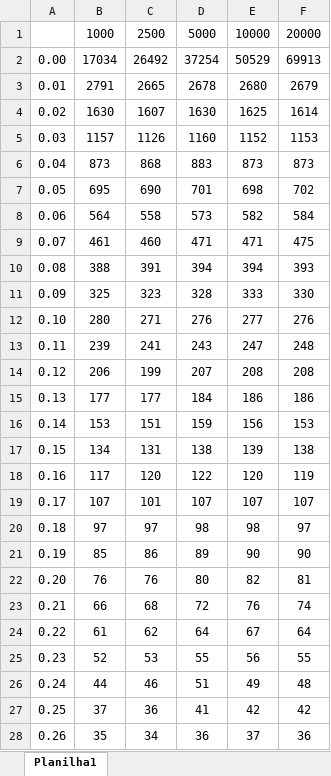
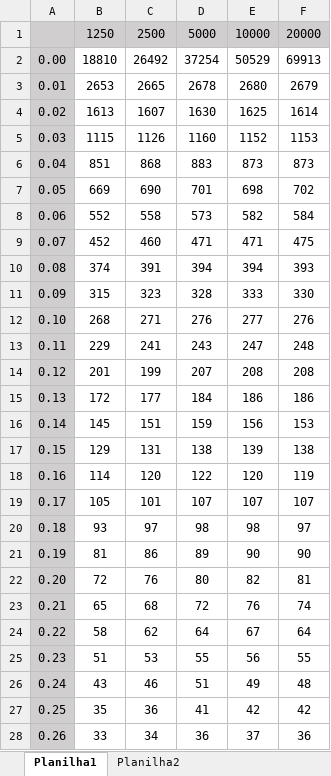
Before and after one commit to marcelovca90/TCC, an Excel workbook: results/features.xlsx, sheet Planilha1, drawn as a sheet; only a part is shown; values as stored, in another font and other column widths than the file's, no borders; charts and pictures not drawn; the diff covers the shown part only; the diff names each change by its address in the sheet, - before the commit and + after, or states it on an @@ line.

```diff
--- a/results/features.xlsx (sheet Planilha1)
+++ b/results/features.xlsx (sheet Planilha1)
+sheet tab: Planilha2
-A1:F1 fill: none
+A1:F1 fill: #D0CECE
-B1: 1000
+B1: 1250
-A2:A28 fill: none
+A2:A28 fill: #D0CECE
-B2: 17034
+B2: 18810
-B3: 2791
+B3: 2653
-B4: 1630
+B4: 1613
-B5: 1157
+B5: 1115
-B6: 873
+B6: 851
-B7: 695
+B7: 669
-B8: 564
+B8: 552
-B9: 461
+B9: 452
-B10: 388
+B10: 374
-B11: 325
+B11: 315
-B12: 280
+B12: 268
-B13: 239
+B13: 229
-B14: 206
+B14: 201
-B15: 177
+B15: 172
-B16: 153
+B16: 145
-B17: 134
+B17: 129
-B18: 117
+B18: 114
-B19: 107
+B19: 105
-B20: 97
+B20: 93
-B21: 85
+B21: 81
-B22: 76
+B22: 72
-B23: 66
+B23: 65
-B24: 61
+B24: 58
-B25: 52
+B25: 51
-B26: 44
+B26: 43
-B27: 37
+B27: 35
-B28: 35
+B28: 33
```
Also changed, not shown: 14 edited cells and cell formats elsewhere in this sheet, charts or pictures, results/accuracy.xlsx, 9 other files.
